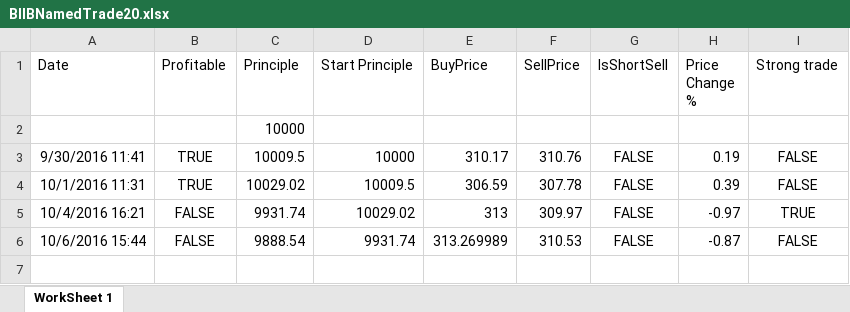
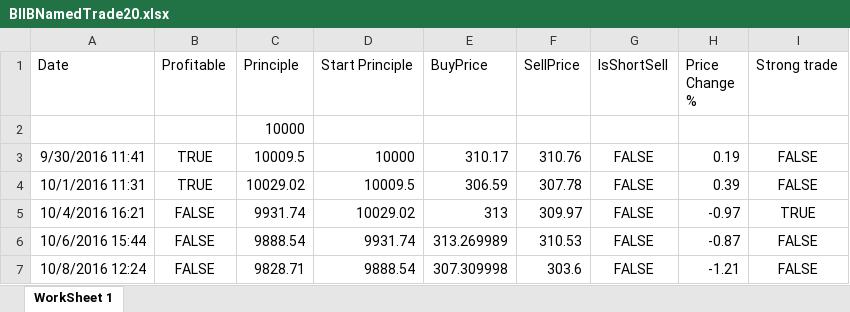
Before and after one commit to adnangumus/StockPredictor, an Excel workbook: StockPredictor/bin/Debug/Packages/Data/Trades/BIIB/BIIBNamedTrade20.xlsx, sheet WorkSheet 1, drawn as a sheet; values as stored, in another font and other column widths than the file's, no borders; the diff names each change by its address in the sheet, - before the commit and + after, or states it on an @@ line.

```diff
--- a/StockPredictor/bin/Debug/Packages/Data/Trades/BIIB/BIIBNamedTrade20.xlsx (sheet WorkSheet 1)
+++ b/StockPredictor/bin/Debug/Packages/Data/Trades/BIIB/BIIBNamedTrade20.xlsx (sheet WorkSheet 1)
+row 7: 10/8/2016 12:24 | FALSE | 9828.71 | 9888.54 | 307.309998 | 303.6 | FALSE | -1.21 | FALSE
```
Also changed, not shown: StockPredictor/bin/Debug/Packages/Data/Trades/BIIB/BIIBNounTrade20.xlsx, StockPredictor/bin/Debug/Packages/Data/Trades/GILD/GILDRandomTrade20.xlsx, 50 other files.
